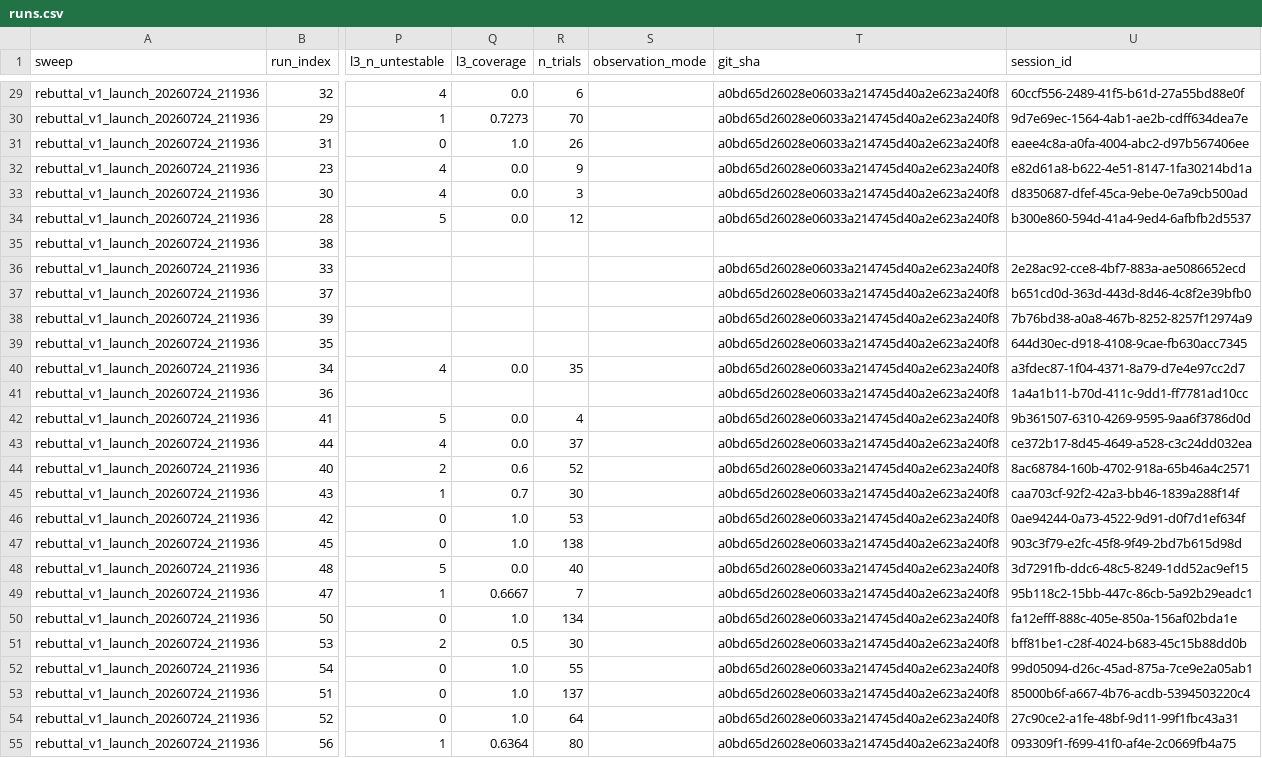
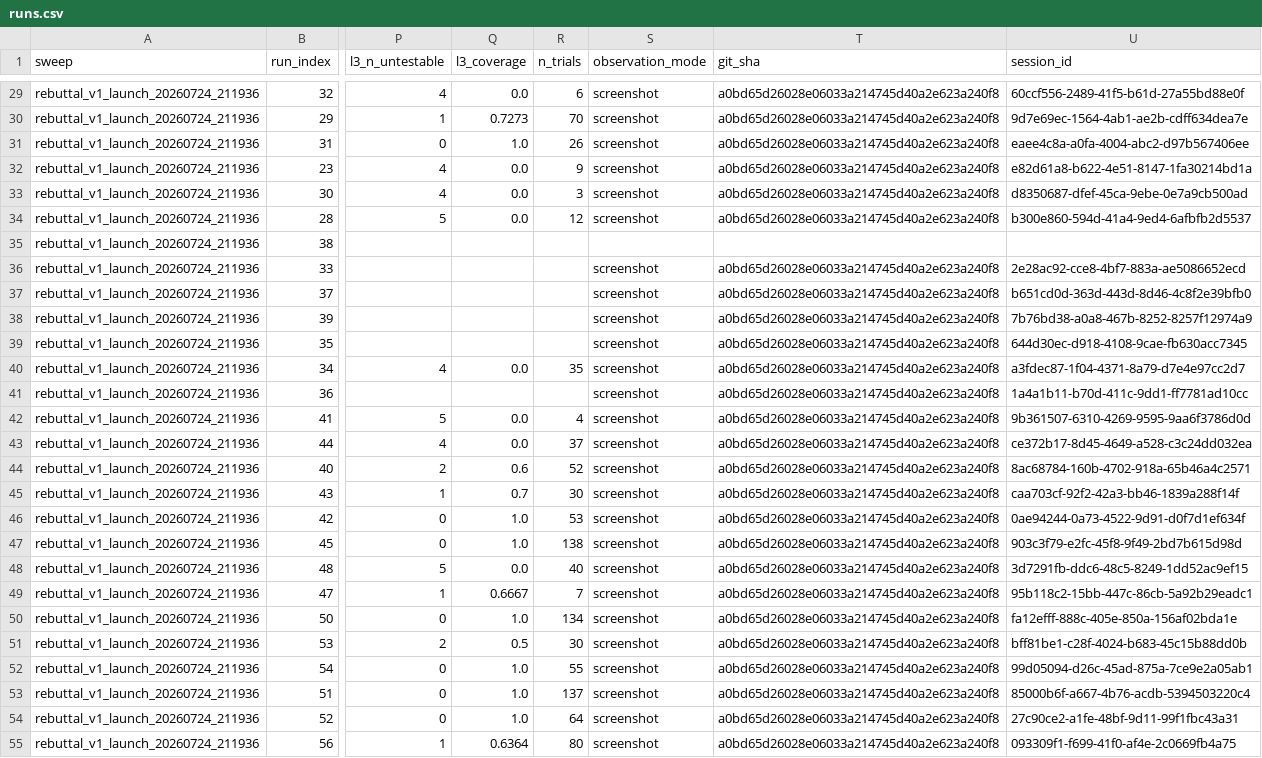
Before and after one commit to kiante-fernandez/CogArena, a CSV file: results/rebuttal_v1/runs.csv, drawn as a sheet; only a part is shown, gaps mark what is left out; the diff covers the shown part only; the diff names each change by its address in the sheet, - before the commit and + after, or states it on an @@ line.

Commit message:
Refresh runs.csv with resolved observation_mode

```diff
--- a/results/rebuttal_v1/runs.csv
+++ b/results/rebuttal_v1/runs.csv
-S29:S34 (observation_mode): (empty)
+S29:S34 (observation_mode): screenshot
-S36:S55 (observation_mode): (empty)
+S36:S55 (observation_mode): screenshot
```
Also changed, not shown: 167 edited cells elsewhere in this file.
